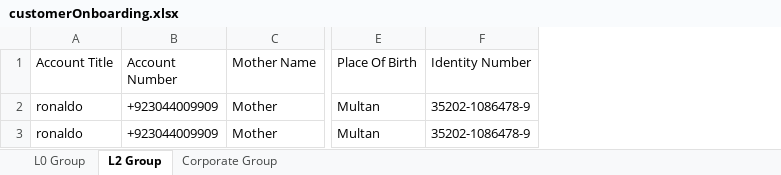
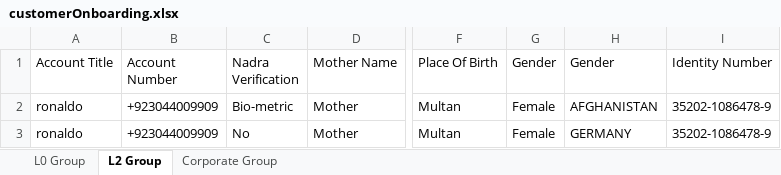
Before and after one commit to mujaddidi747/SeleniumAutomation, an Excel workbook: customerOnboarding.xlsx, sheet L2 Group, drawn as a sheet; only a part is shown, gaps mark what is left out; values as stored, in another font and other column widths than the file's, no borders; the diff names each change by its address in the sheet, - before the commit and + after, or states it on an @@ line.

```diff
--- a/customerOnboarding.xlsx (sheet L2 Group)
+++ b/customerOnboarding.xlsx (sheet L2 Group)
+column C (Nadra Verification), rows 2-3: Bio-metric | No
+column G (Gender), rows 2-3: Female | Female
+column H (Gender), rows 2-3: AFGHANISTAN | GERMANY
```
Also changed, not shown: sheet L0 Group, 24 other files.
